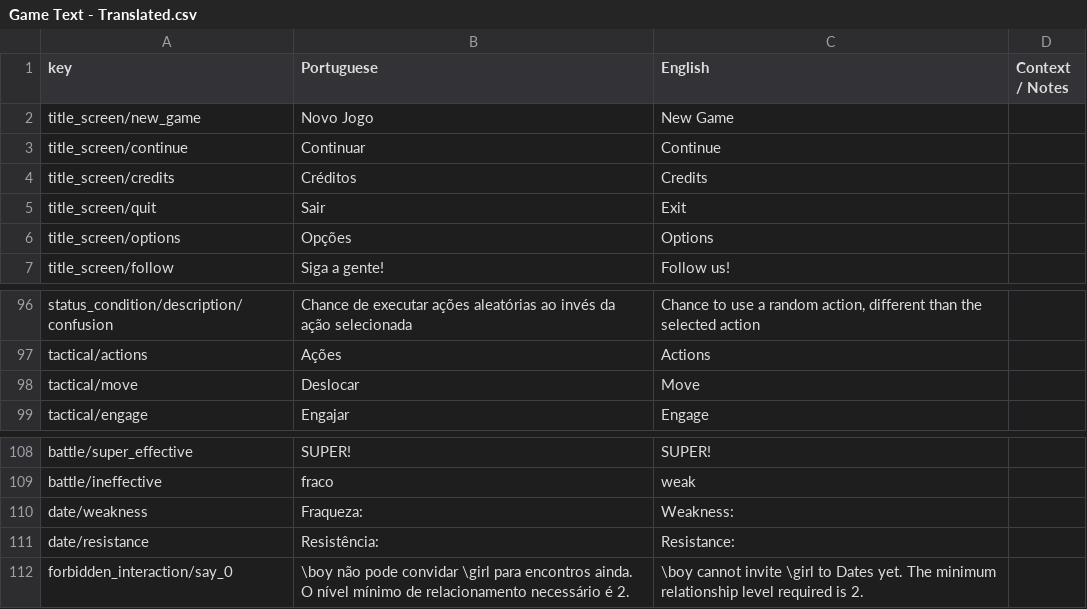
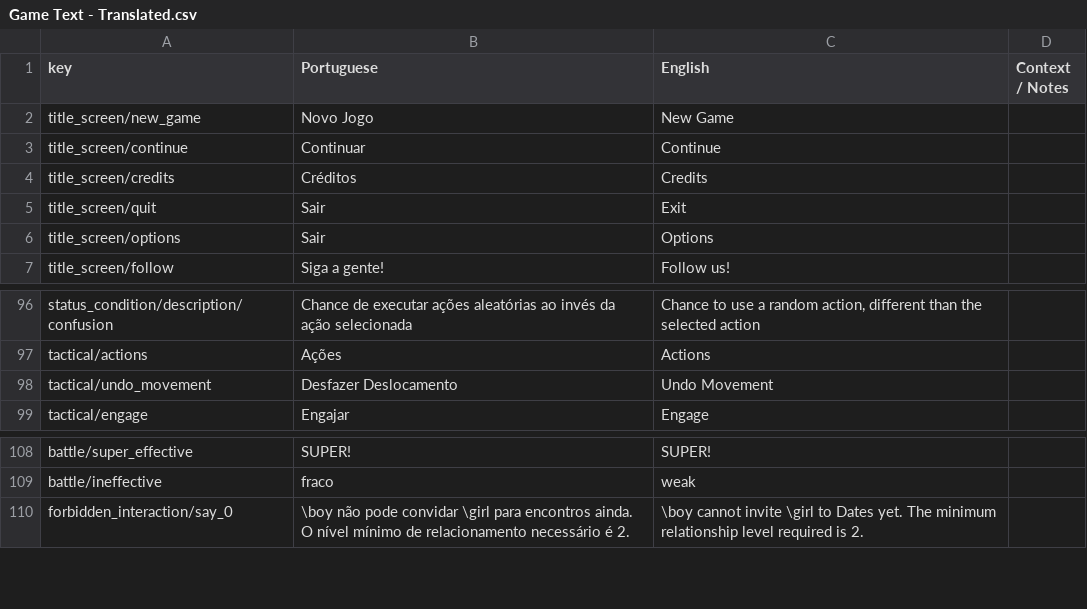
Before and after one commit to renanssba/XCore, a CSV file: Assets/Resources/Data/Game Text - Translated.csv, drawn as a sheet; only a part is shown, gaps mark what is left out.

```diff
--- a/Assets/Resources/Data/Game Text - Translated.csv
+++ b/Assets/Resources/Data/Game Text - Translated.csv
@@ -5,3 +5,3 @@ title_screen/credits,Créditos,Credits,
 title_screen/quit,Sair,Exit,
-title_screen/options,Opções,Options,
+title_screen/options,Sair,Options,
 title_screen/follow,Siga a gente!,Follow us!,
@@ -97,3 +97,3 @@ status_condition/description/confusion,Chance de executar ações aleatórias ao
 tactical/actions,Ações,Actions,
-tactical/move,Deslocar,Move,
+tactical/undo_movement,Desfazer Deslocamento,Undo Movement,
 tactical/engage,Engajar,Engage,
@@ -109,4 +109,2 @@ battle/super_effective,SUPER!,SUPER!,
 battle/ineffective,fraco,weak,
-date/weakness,Fraqueza:,Weakness:,
-date/resistance,Resistência:,Resistance:,
 forbidden_interaction/say_0,\boy não pode convidar \girl para encontros ainda. O nível mínimo de relacionamento necessário é 2.,\boy cannot invite \girl to Dates yet. The minimum relationship level required is 2.,
```
Also changed, not shown: 27 other files.
